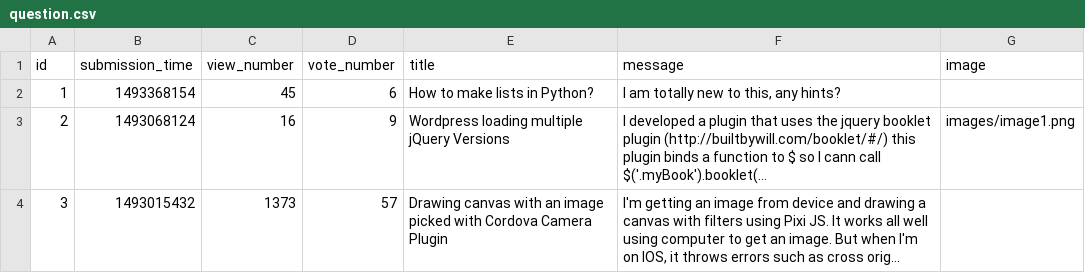
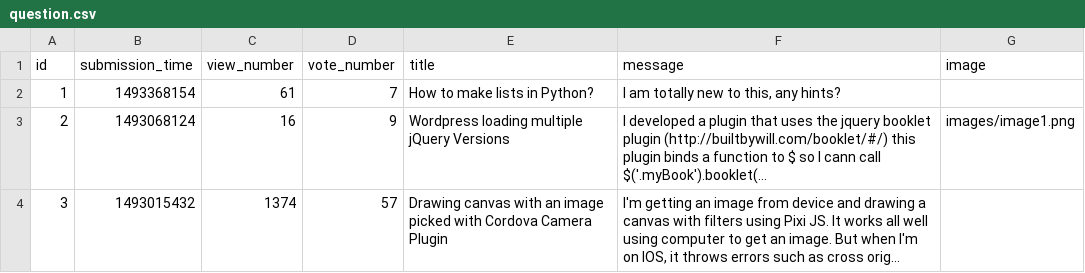
Before and after one commit to Nicolae-Peptea/AskMate, a CSV file: data_play/question.csv, drawn as a sheet; long unchanged cells end in …; the diff names each change by its address in the sheet, - before the commit and + after, or states it on an @@ line.

```diff
--- a/data_play/question.csv
+++ b/data_play/question.csv
-C2 (view_number): 45
+C2 (view_number): 61
-D2 (vote_number): 6
+D2 (vote_number): 7
-C4 (view_number): 1373
+C4 (view_number): 1374
```
Also changed, not shown: data_play/answer.csv, 1 other file.
